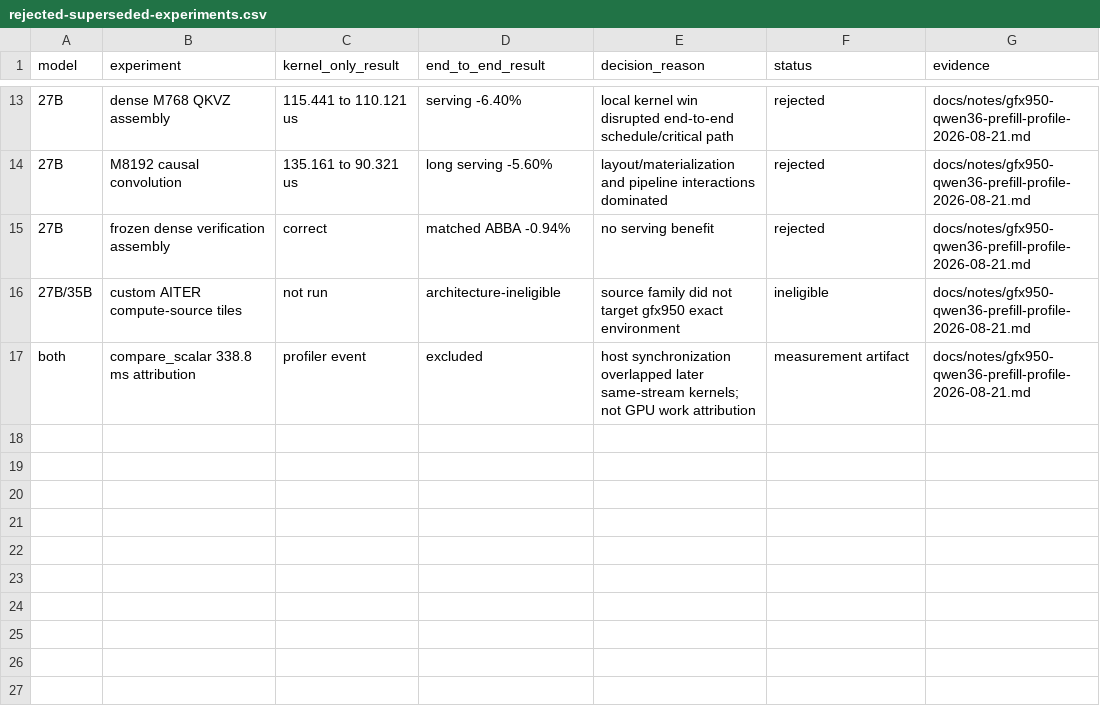
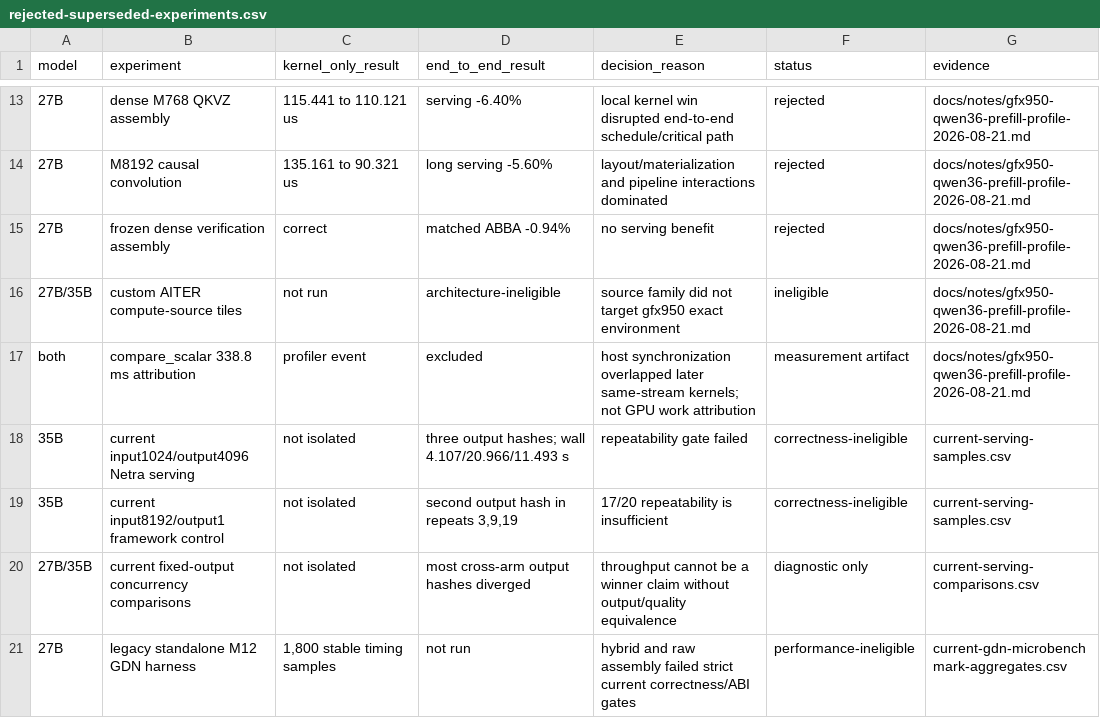
Before and after one commit to NetraRuntime/netra-kernel, a CSV file: docs/retrospectives/gfx950-qwen36-20260821/rejected-superseded-experiments.csv, drawn as a sheet; only a part is shown, gaps mark what is left out.

```diff
--- a/docs/retrospectives/gfx950-qwen36-20260821/rejected-superseded-experiments.csv
+++ b/docs/retrospectives/gfx950-qwen36-20260821/rejected-superseded-experiments.csv
@@ -17 +17,5 @@ model,experiment,kernel_only_result,end_to_end_result,decision_reason,status,evi
 both,compare_scalar 338.8 ms attribution,profiler event,excluded,host synchronization overlapped later same-stream kernels; not GPU work attribution,measurement artifact,docs/notes/gfx950-qwen36-prefill-profile-2026-08-21.md
+35B,current input1024/output4096 Netra serving,not isolated,three output hashes; wall 4.107/20.966/11.493 s,repeatability gate failed,correctness-ineligible,current-serving-samples.csv
+35B,current input8192/output1 framework control,not isolated,"second output hash in repeats 3,9,19",17/20 repeatability is insufficient,correctness-ineligible,current-serving-samples.csv
+27B/35B,current fixed-output concurrency comparisons,not isolated,most cross-arm output hashes diverged,throughput cannot be a winner claim without output/quality equivalence,diagnostic only,current-serving-comparisons.csv
+27B,legacy standalone M12 GDN harness,"1,800 stable timing samples",not run,hybrid and raw assembly failed strict current correctness/ABI gates,performance-ineligible,current-gdn-microbenchmark-aggregates.csv
```
Also changed, not shown: docs/retrospectives/gfx950-qwen36-20260821/benchmark-coverage.csv, docs/retrospectives/gfx950-qwen36-20260821/competitor-eligibility.csv, 21 other files.
